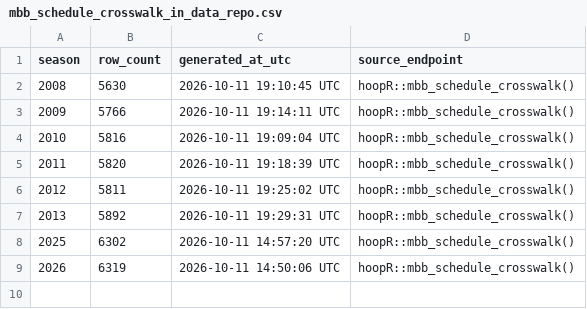
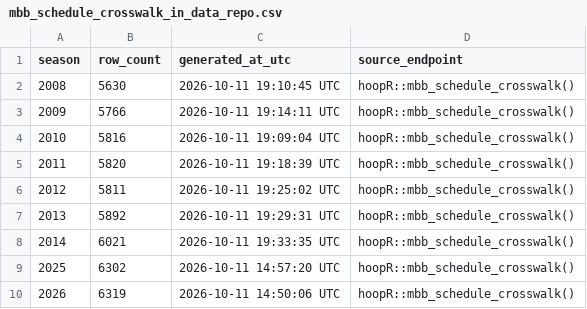
Before and after one commit to sportsdataverse/hoopR-mbb-data, a CSV file: mbb/crosswalk/mbb_schedule_crosswalk_in_data_repo.csv, drawn as a sheet; the diff names each change by its address in the sheet, - before the commit and + after, or states it on an @@ line.

```diff
--- a/mbb/crosswalk/mbb_schedule_crosswalk_in_data_repo.csv
+++ b/mbb/crosswalk/mbb_schedule_crosswalk_in_data_repo.csv
+row 8: 2014 | 6021 | 2026-10-11 19:33:35 UTC | hoopR::mbb_schedule_crosswalk()
```
Also changed, not shown: 1 other file.
